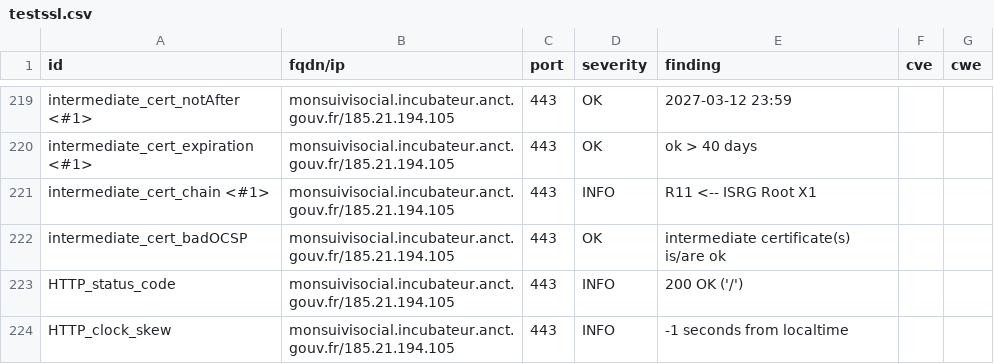
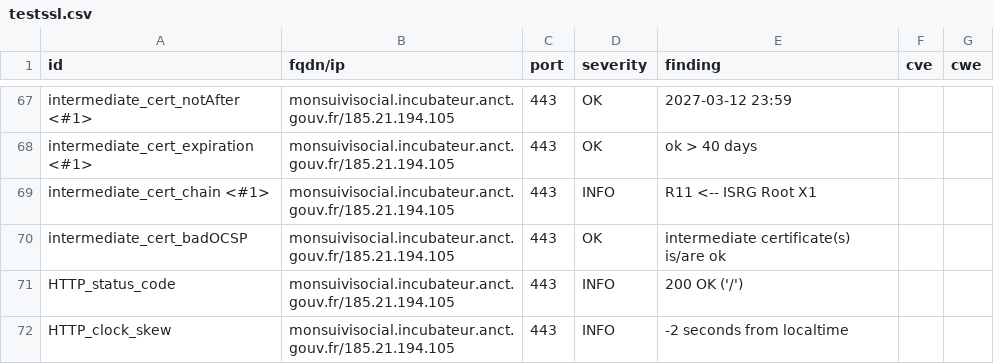
Before and after one commit to Inclusion-Numerique/dashlord, a CSV file: results/aHR0cHM6Ly9tb25zdWl2aXNvY2lhbC5pbmN1YmF0ZXVyLmFuY3QuZ291di5mcg==/testssl.csv, drawn as a sheet; only a part is shown, gaps mark what is left out; the diff covers the shown part only.

```diff
--- a/results/aHR0cHM6Ly9tb25zdWl2aXNvY2lhbC5pbmN1YmF0ZXVyLmFuY3QuZ291di5mcg==/testssl.csv
+++ b/results/aHR0cHM6Ly9tb25zdWl2aXNvY2lhbC5pbmN1YmF0ZXVyLmFuY3QuZ291di5mcg==/testssl.csv
@@ -223,2 +71,2 @@
 "HTTP_status_code","monsuivisocial.incubateur.anct.gouv.fr/185.21.194.105","443","INFO","200 OK ('/')","",""
-"HTTP_clock_skew","monsuivisocial.incubateur.anct.gouv.fr/185.21.194.105","443","INFO","-1 seconds from localtime","",""
+"HTTP_clock_skew","monsuivisocial.incubateur.anct.gouv.fr/185.21.194.105","443","INFO","-2 seconds from localtime","",""
```
Also changed, not shown: 4 added rows, 4 removed rows, 148 moved rows and 11 edited cells elsewhere in this file, 12 other files.
